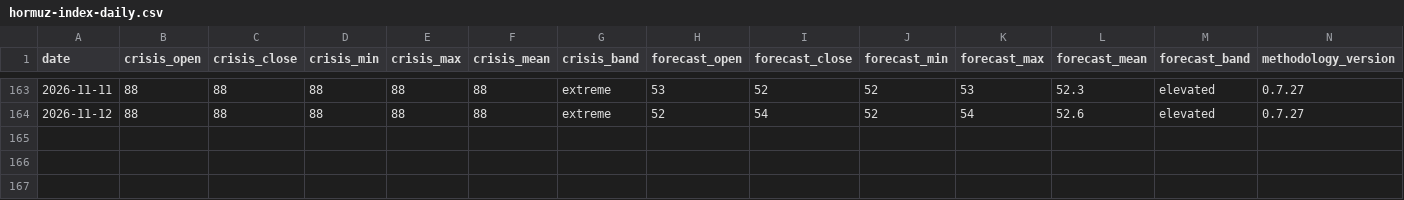
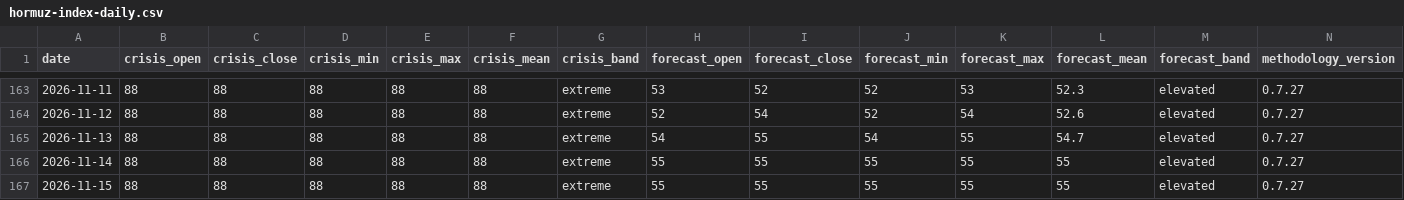
Before and after one commit to jgupton/strait-of-hormuz-data, a CSV file: data/hormuz-index-daily.csv, drawn as a sheet; only a part is shown, gaps mark what is left out; the diff names each change by its address in the sheet, - before the commit and + after, or states it on an @@ line.

```diff
--- a/data/hormuz-index-daily.csv
+++ b/data/hormuz-index-daily.csv
+row 165: 2026-11-13 | 88 | 88 | 88 | 88 | 88 | extreme | 54 | 55 | 54 | 55 | 54.7 | elevated | 0.7.27
+row 166: 2026-11-14 | 88 | 88 | 88 | 88 | 88 | extreme | 55 | 55 | 55 | 55 | 55 | elevated | 0.7.27
+row 167: 2026-11-15 | 88 | 88 | 88 | 88 | 88 | extreme | 55 | 55 | 55 | 55 | 55 | elevated | 0.7.27
```
Also changed, not shown: data/events.csv, data/hormuz-index.csv, 7 other files.
